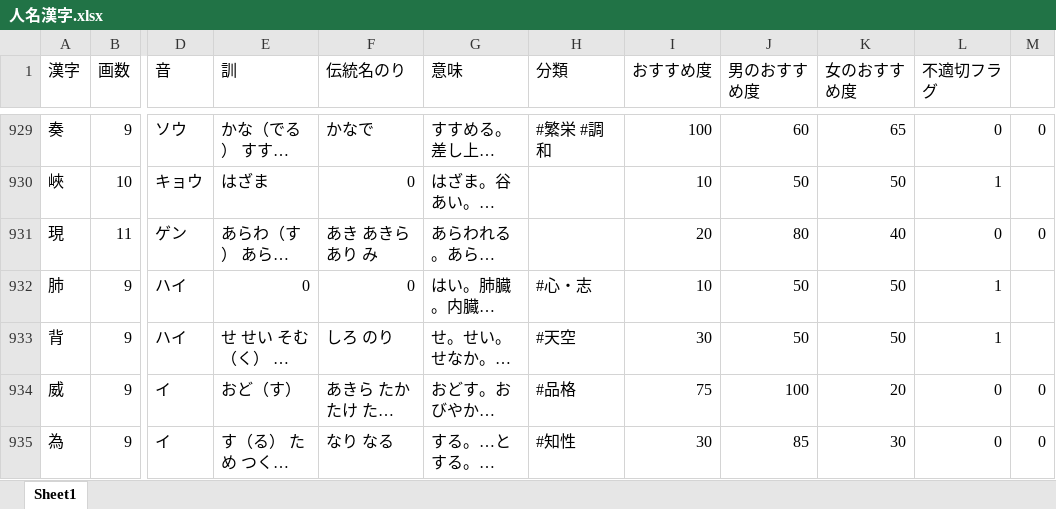
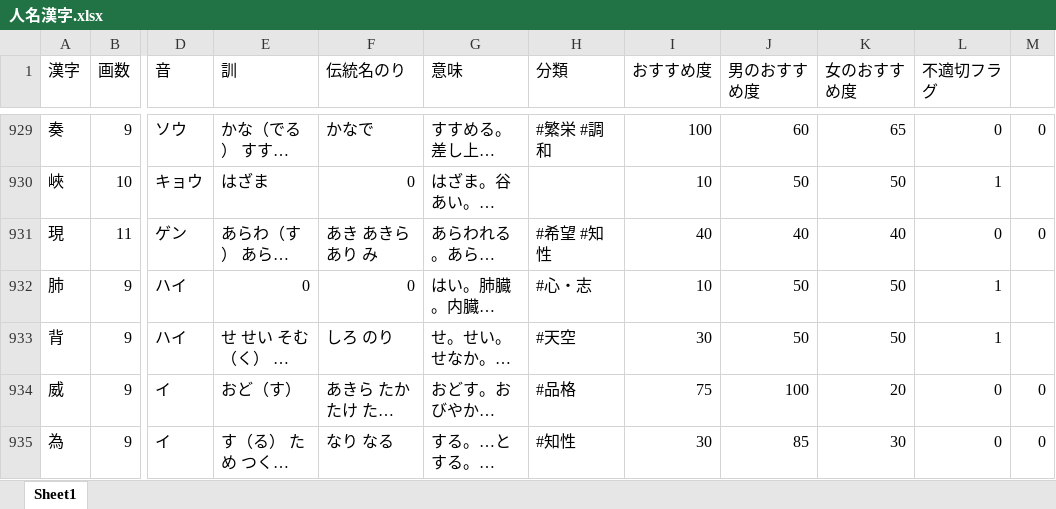
Before and after one commit to impel-f/meimay, an Excel workbook: 人名漢字.xlsx, sheet Sheet1, drawn as a sheet; only a part is shown, gaps mark what is left out; long unchanged cells end in …; values as stored, in another font and other column widths than the file's, no borders; the diff covers the shown part only; the diff names each change by its address in the sheet, - before the commit and + after, or states it on an @@ line.

```diff
--- a/人名漢字.xlsx (sheet Sheet1)
+++ b/人名漢字.xlsx (sheet Sheet1)
-H931 (分類): (empty)
+H931 (分類): #希望 #知性
-I931 (おすすめ度): 20
+I931 (おすすめ度): 40
-J931 (男のおすすめ度): 80
+J931 (男のおすすめ度): 40
```
Also changed, not shown: 1 added row and 107 edited cells elsewhere in this sheet, 12 other files.
